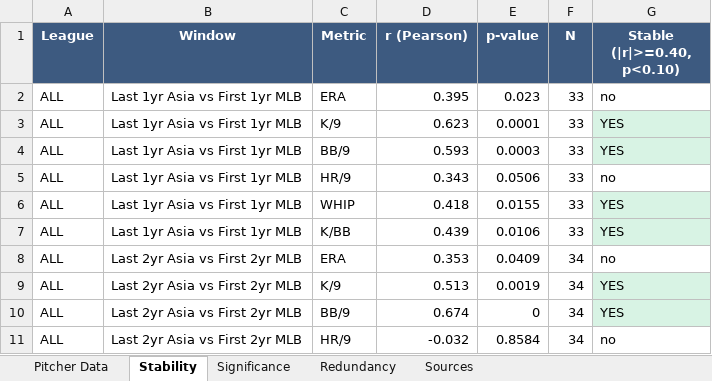
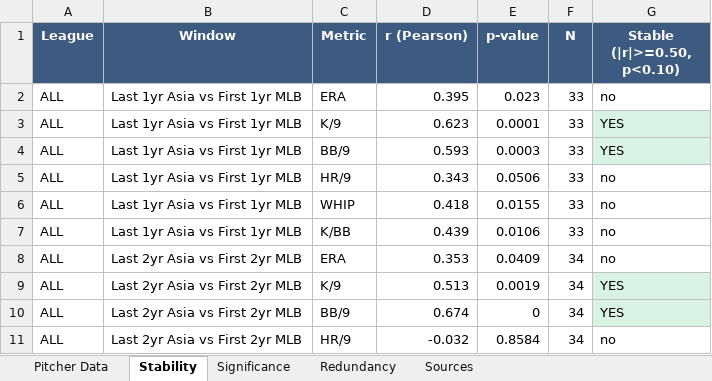
Before and after one commit to colbymorris08/bundesliga-transfer-traits, an Excel workbook: asian_pitcher_mlb_analysis.xlsx, sheet Stability, drawn as a sheet; only a part is shown; values as stored, in another font and other column widths than the file's, no borders; the diff covers the shown part only; the diff names each change by its address in the sheet, - before the commit and + after, or states it on an @@ line.

```diff
--- a/asian_pitcher_mlb_analysis.xlsx (sheet Stability)
+++ b/asian_pitcher_mlb_analysis.xlsx (sheet Stability)
-G1: Stable (|r|>=0.40, p<0.10)
+G1: Stable (|r|>=0.50, p<0.10)
-G6:G7 (Stable (|r|>=0.50, p<0.10)): YES
+G6:G7 (Stable (|r|>=0.50, p<0.10)): no
-G6:G7 fill: #D8F3E4
+G6:G7 fill: none
```
Also changed, not shown: 7 edited cells and cell formats elsewhere in this sheet, sheet Sources, 5 other files.
